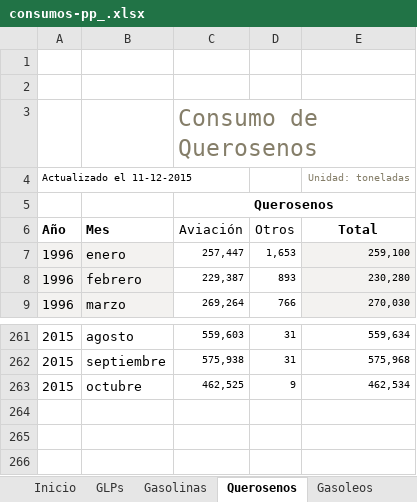
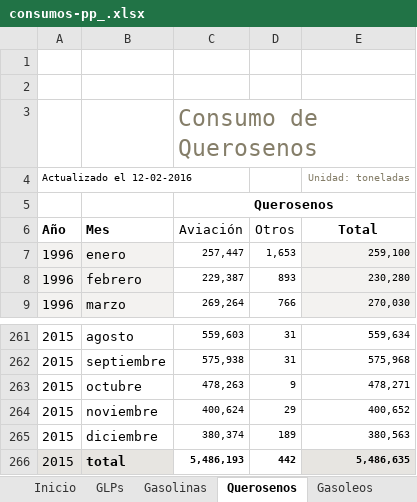
Before and after one commit to BaltiBoix/CORES, an Excel workbook: consumos-pp_.xlsx, sheet Querosenos, drawn as a sheet; only a part is shown, gaps mark what is left out; values as stored, in another font and other column widths than the file's, no borders; charts and pictures and conditional formats not drawn; the diff names each change by its address in the sheet, - before the commit and + after, or states it on an @@ line.

```diff
--- a/consumos-pp_.xlsx (sheet Querosenos)
+++ b/consumos-pp_.xlsx (sheet Querosenos)
-A4 (Año): Actualizado el 11-12-2015
+A4 (Año): Actualizado el 12-02-2016
-C263 (Aviación): 462,525
+C263 (Aviación): 478,263
-E263 (Total): 462,534
+E263 (Total): 478,271
+row 264: 2015 | noviembre | 400,624 | 29 | 400,652
+row 265: 2015 | diciembre | 380,374 | 189 | 380,563
+row 266: 2015 | total | 5,486,193 | 442 | 5,486,635
```
Also changed, not shown: sheet Todos, sheet Gasoleos, sheet Gasolinas, sheet Otros Productos, sheet GLPs, sheet Fueloleos, 1 more sheet, consumos-pp.xlsx, 14 other files.
